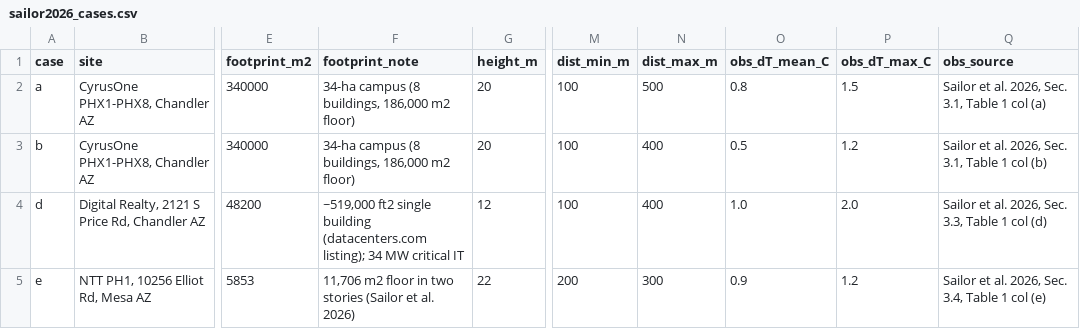
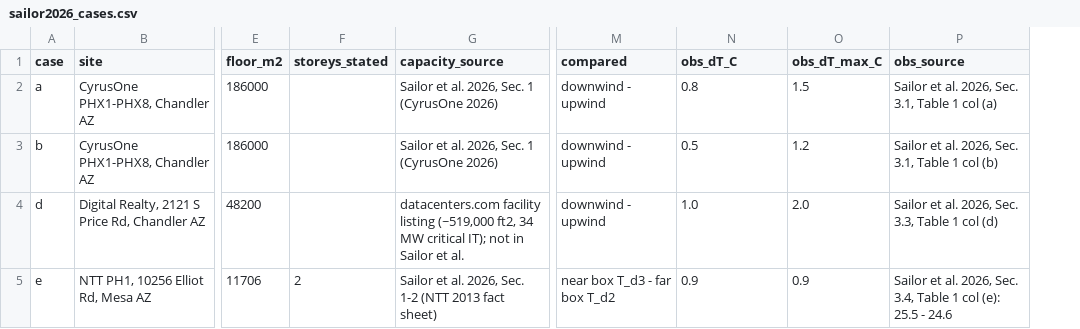
Before and after one commit to TensorBuildLab/data-center-heat-rejection, a CSV file: validation/benchmarks/sailor2026_cases.csv, drawn as a sheet; only a part is shown, gaps mark what is left out; removed rows and columns are numbered as before the commit, all else as after; the diff names each change by its address in the sheet, - before the commit and + after, or states it on an @@ line.

```diff
--- a/validation/benchmarks/sailor2026_cases.csv
+++ b/validation/benchmarks/sailor2026_cases.csv
-column E (footprint_m2), rows 2-5: 340000 | 340000 | 48200 | 5853
-column F (footprint_note), rows 2-5: 34-ha campus (8 buildings, 186,000 m2 floor) | 34-ha campus (8 buildings, 186,000 m2 floor) | ~519,000 ft2 single building (datacenters.com listing); 34 MW critical IT | 11,706 m2 floor in two stories (Sailor et al. 2026)
-column G (height_m), rows 2-5: 20 | 20 | 12 | 22
+column E (floor_m2), rows 2-5: 186000 | 186000 | 48200 | 11706
+column F (storeys_stated), row 5: 2
+column G (capacity_source), rows 2-5: Sailor et al. 2026, Sec. 1 (CyrusOne 2026) | Sailor et al. 2026, Sec. 1 (CyrusOne 2026) | datacenters.com facility listing (~519,000 ft2, 34 MW critical IT); not in Sailor et al. | Sailor et al. 2026, Sec. 1-2 (NTT 2013 fact sheet)
-column M (dist_min_m), rows 2-5: 100 | 100 | 100 | 200
-column N (dist_max_m), rows 2-5: 500 | 400 | 400 | 300
+column M (compared), rows 2-5: downwind - upwind | downwind - upwind | downwind - upwind | near box T_d3 - far box T_d2
-N1: obs_dT_mean_C
+N1: obs_dT_C
-O5 (obs_dT_max_C): 1.2
+O5 (obs_dT_max_C): 0.9
-P5 (obs_source): …1 col (e)
+P5 (obs_source): …1 col (e): 25.5 - 24.6
```
Also changed, not shown: 7 other files.
